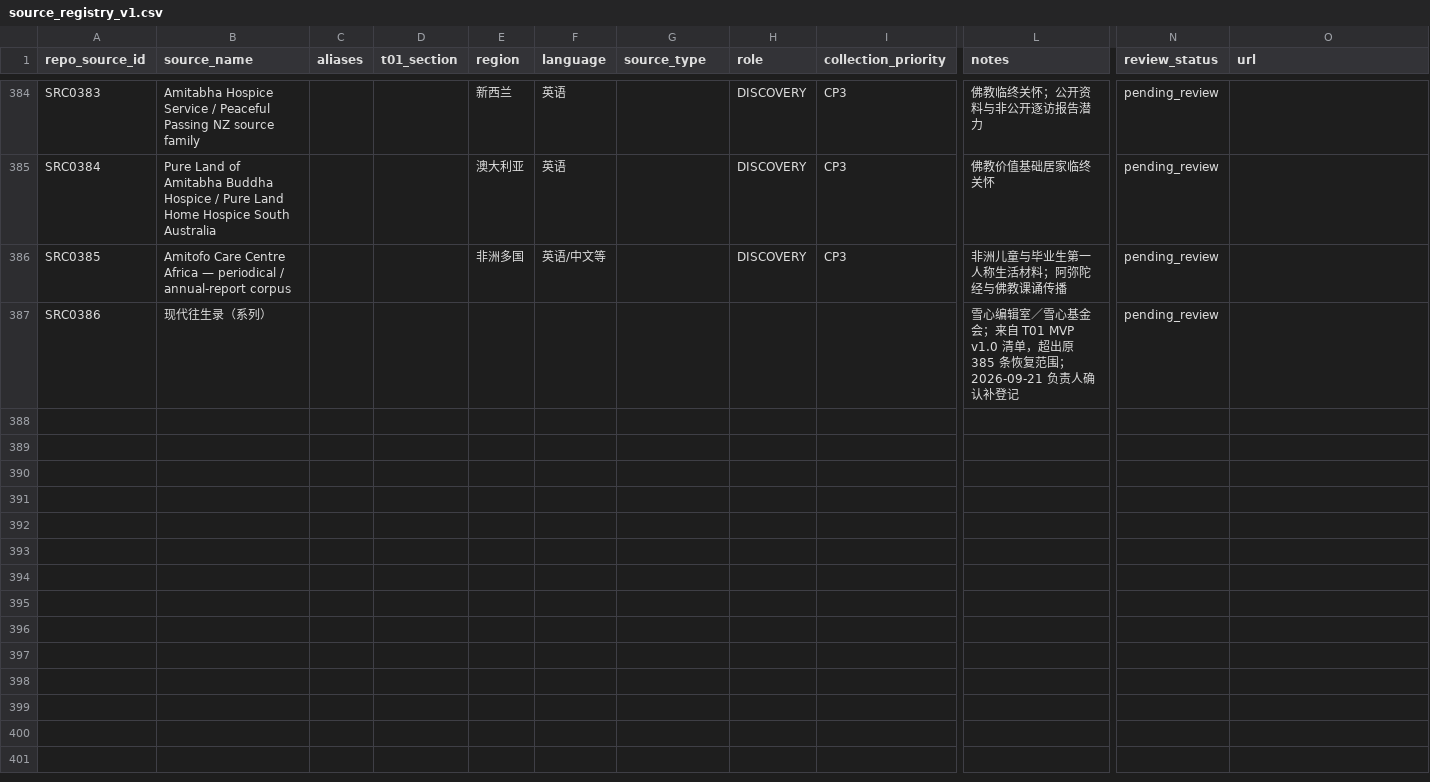
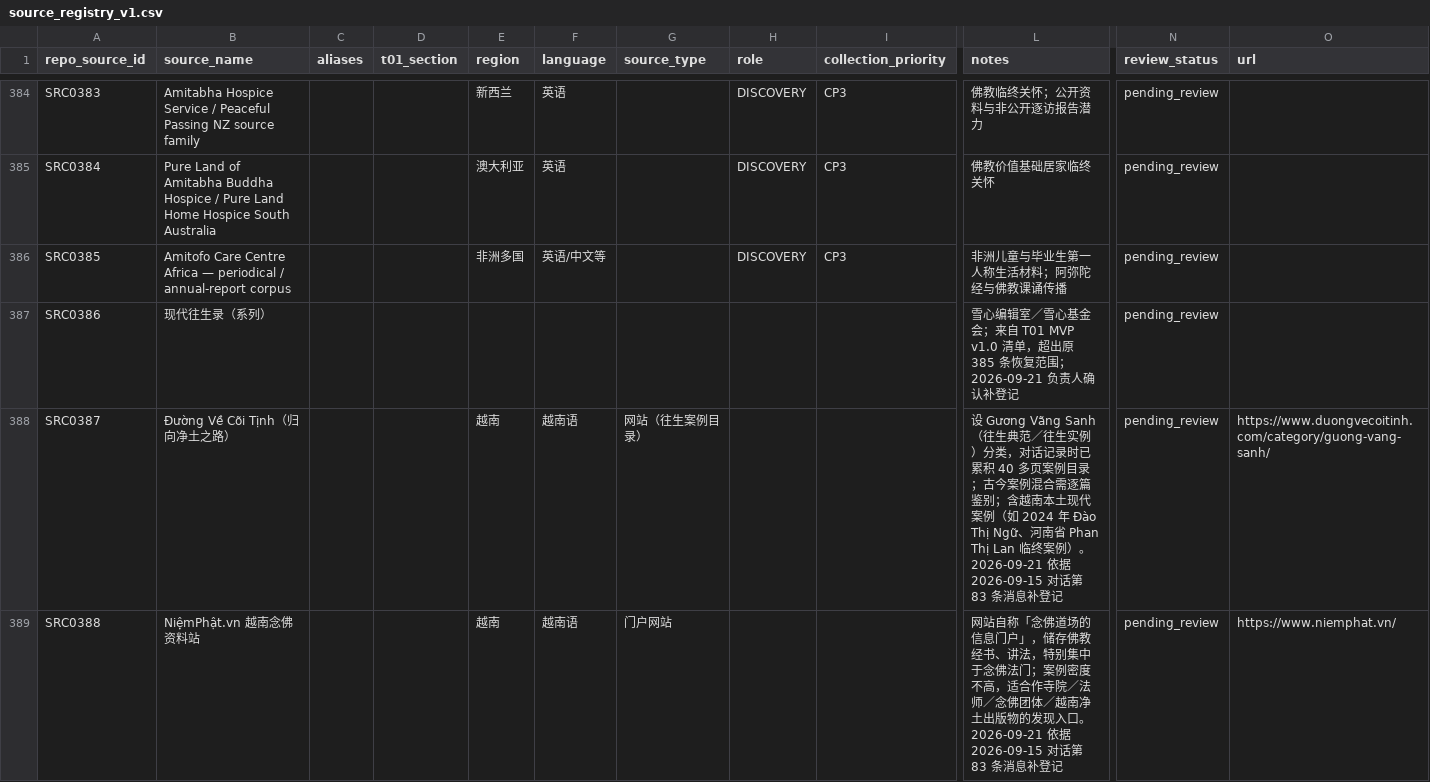
Before and after one commit to irene024081/pure_land_case_repo, a CSV file: 01-global-source-directory/source_registry_v1.csv, drawn as a sheet; only a part is shown, gaps mark what is left out; rows hold the shown columns only; the diff covers the shown part only; the diff names each change by its address in the sheet, - before the commit and + after, or states it on an @@ line.

Commit message:
Register four transcript-sourced websites as SRC0387-SRC0390 and resolve SRC0315 domain question

```diff
--- a/01-global-source-directory/source_registry_v1.csv
+++ b/01-global-source-directory/source_registry_v1.csv
+row 388: SRC0387 | Đường Về Cõi Tịnh（归向净土之路） |  |  | 越南 | 越南语 | 网站（往生案例目录） |  |  | 设 Gương Vãng Sanh（往生典范／往生实例）分类，对话记录时已累积 40 多页案例目录；古今案例混合需逐篇鉴别；含越南本土现代案例（如 2024 年 Đào Thị Ngữ、河南省 Phan Thị Lan 临终案例）。2026-09-21 依据 2026-09-15 对话第 83 条消息补登记 | pending_review | https://www.duongvecoitinh.com/category/guong-vang-sanh/
+row 389: SRC0388 | NiệmPhật.vn 越南念佛资料站 |  |  | 越南 | 越南语 | 门户网站 |  |  | 网站自称「念佛道场的信息门户」，储存佛教经书、讲法，特别集中于念佛法门；案例密度不高，适合作寺院／法师／念佛团体／越南净土出版物的发现入口。2026-09-21 依据 2026-09-15 对话第 83 条消息补登记 | pending_review | https://www.niemphat.vn/
```
Also changed, not shown: 2 added rows and 1 edited cell elsewhere in this file, 01-global-source-directory/source_id_map.csv, 2 other files.
